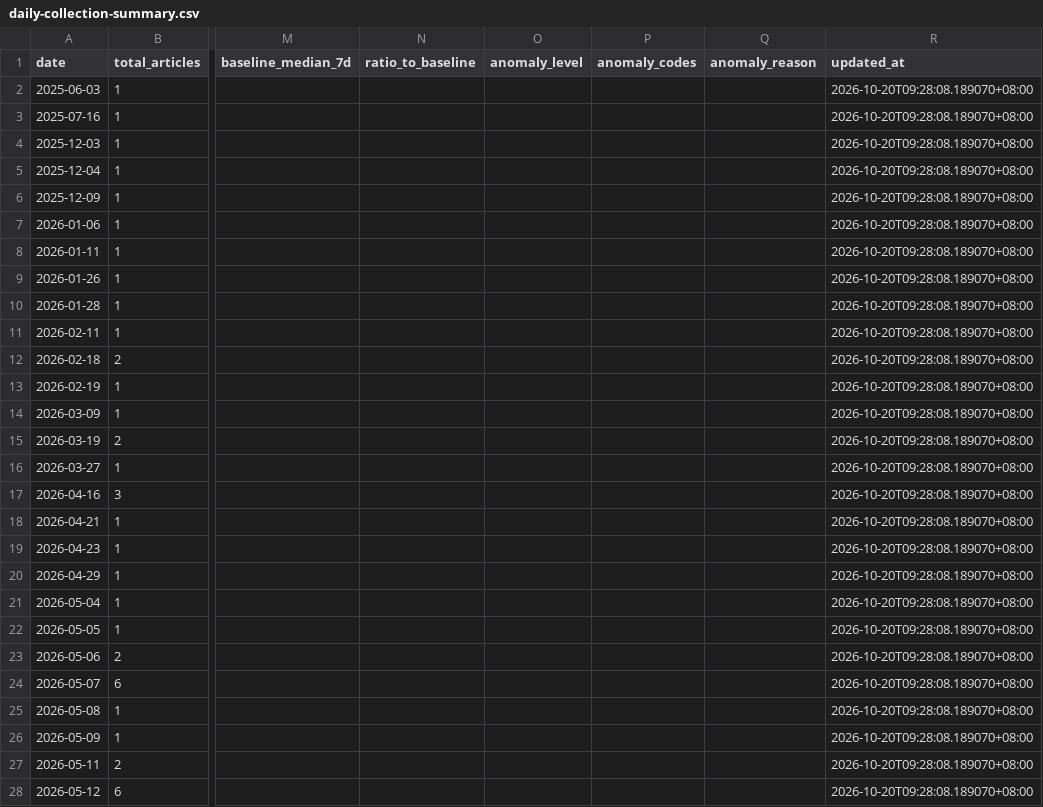
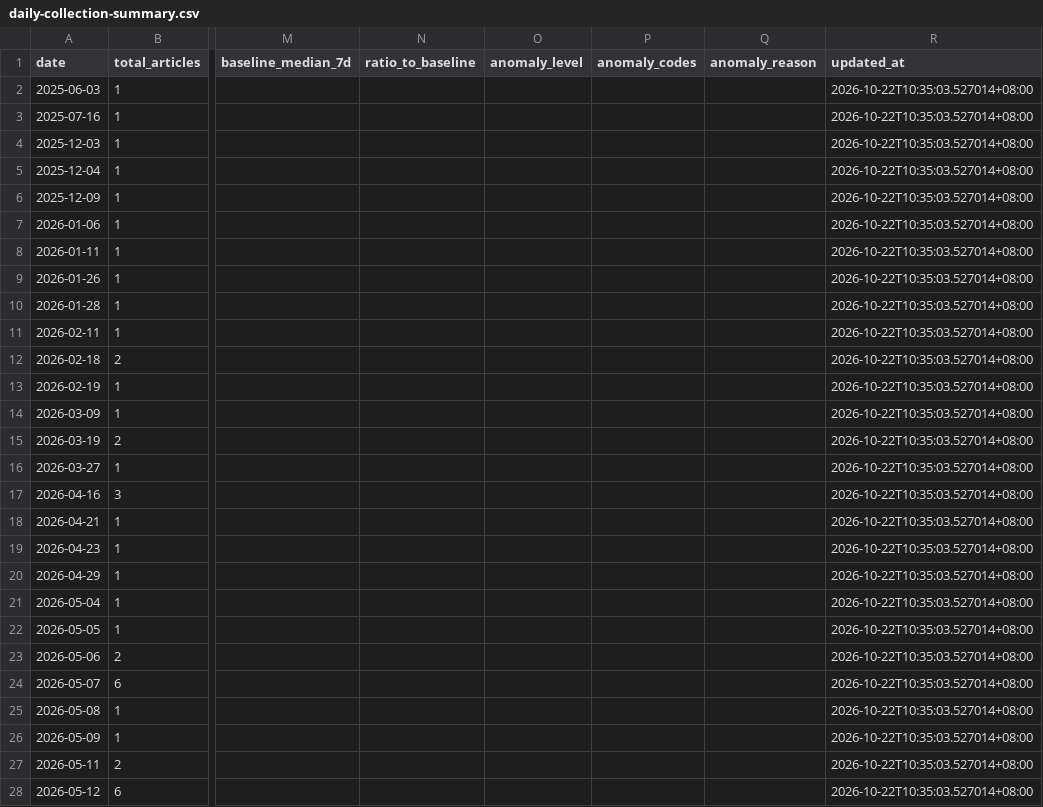
Before and after one commit to wodewoping-png/news-spider, a CSV file: logs/daily-collection-summary.csv, drawn as a sheet; only a part is shown, gaps mark what is left out; the diff covers the shown part only; the diff names each change by its address in the sheet, - before the commit and + after, or states it on an @@ line.

```diff
--- a/logs/daily-collection-summary.csv
+++ b/logs/daily-collection-summary.csv
-R2:R28 (updated_at): 2026-10-20T09:28:08.189070+08:00
+R2:R28 (updated_at): 2026-10-22T10:35:03.527014+08:00
```
Also changed, not shown: 1 added row and 64 edited cells elsewhere in this file, logs/channel-daily-volume.csv, logs/channel-operations.csv, 52 other files.
